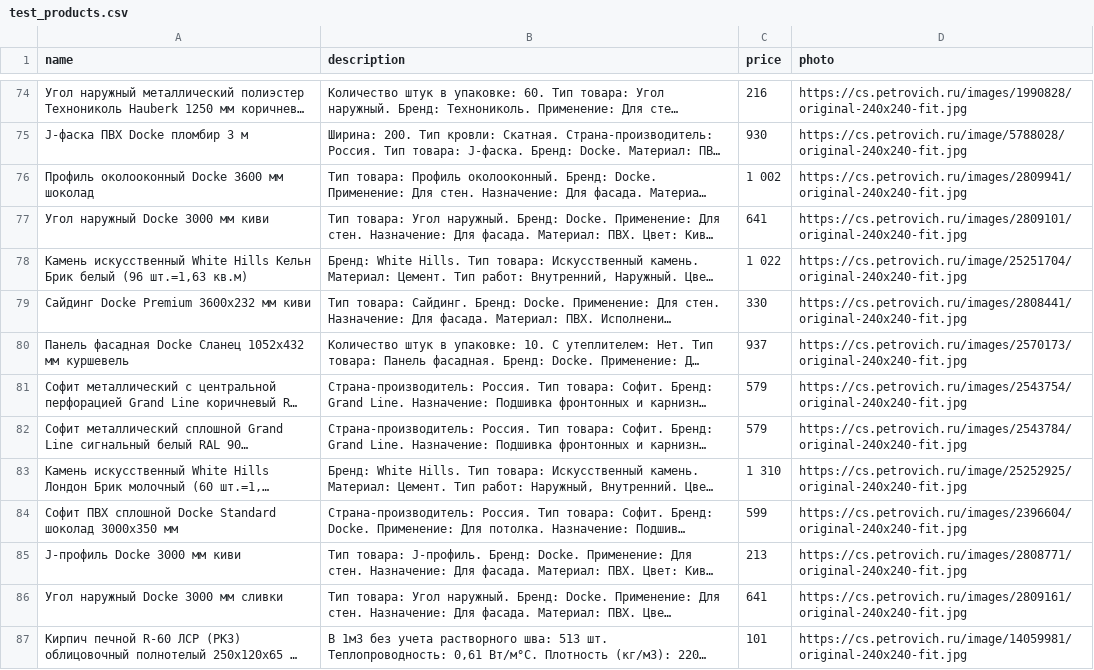
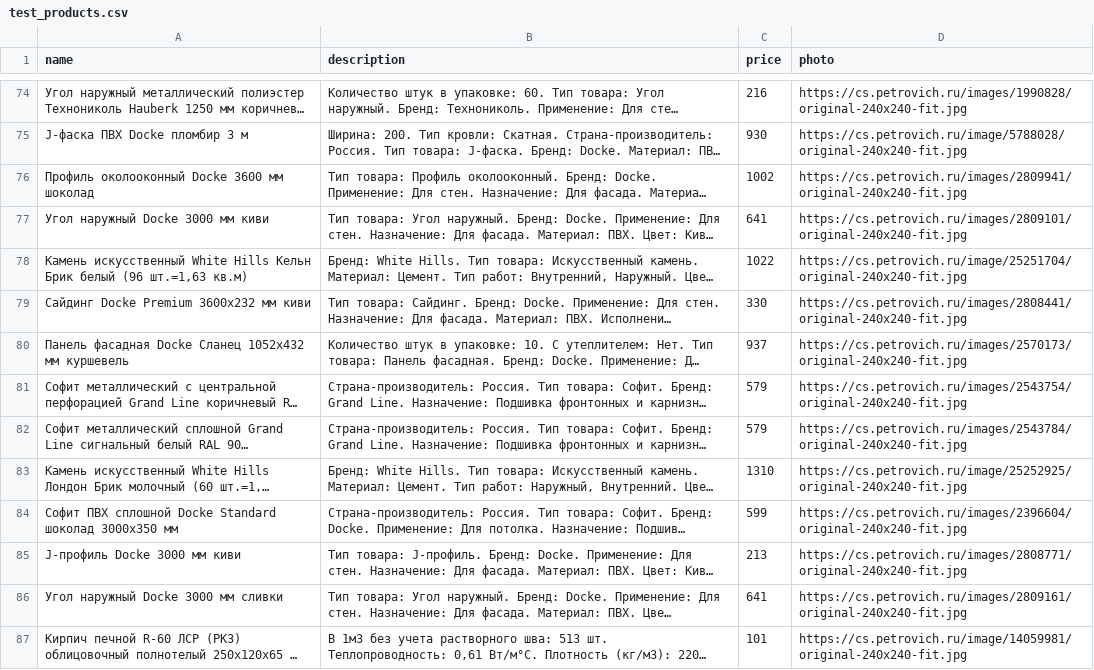
Before and after one commit to kravtandr/b2b-backend, a CSV file: test_products.csv, drawn as a sheet; only a part is shown, gaps mark what is left out; long unchanged cells end in …; the diff covers the shown part only; the diff names each change by its address in the sheet, - before the commit and + after, or states it on an @@ line.

```diff
--- a/test_products.csv
+++ b/test_products.csv
-C76 (price): 1 002
+C76 (price): 1002
-C78 (price): 1 022
+C78 (price): 1022
-C83 (price): 1 310
+C83 (price): 1310
```
Also changed, not shown: 27 edited cells elsewhere in this file, 1 other file.
